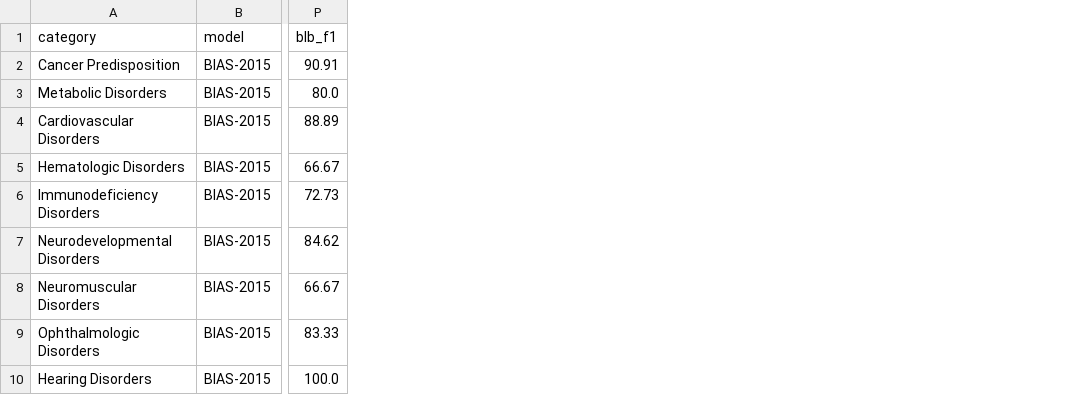
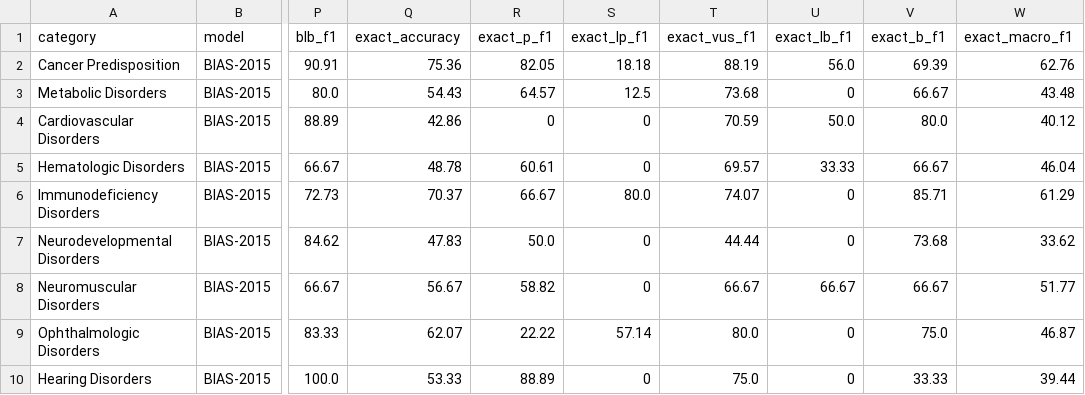
Before and after one commit to arunbodd/AIVA-var-bench, a TSV file: Results_500_benchmarked/metrics_by_category.tsv, drawn as a sheet; only a part is shown, gaps mark what is left out; the diff names each change by its address in the sheet, - before the commit and + after, or states it on an @@ line.

Commit message:
Update benchmark report with F1-focused figures and verified metrics
- Rewrote BENCHMARK_FINDINGS.md with embedded figures and detailed narratives
- Updated figures to prioritize F1 scores over accuracy metrics
- Added exact (5-class) metrics alongside directional (3-class) metrics
- Corrected model rankings: Gemini 3 Pro > Claude Opus 4.5 > GPT-5.2
- Added BIAS-2015 comparison showing it leads in Cancer/RASopathies categories
- Updated category-specific analysis with verified metrics from source data
- New figures: F1 by category, radar F1 comparison, F1 heatmap
- Updated metrics_by_category.py to output exact metrics in TSV
- Updated generate_figures.py for F1-focused visualizations

```diff
--- a/Results_500_benchmarked/metrics_by_category.tsv
+++ b/Results_500_benchmarked/metrics_by_category.tsv
+column Q (exact_accuracy), rows 2-10: 75.36 | 54.43 | 42.86 | 48.78 | 70.37 | 47.83 | 56.67 | 62.07 | 53.33
+column R (exact_p_f1), rows 2-10: 82.05 | 64.57 | 0 | 60.61 | 66.67 | 50.0 | 58.82 | 22.22 | 88.89
+column S (exact_lp_f1), rows 2-10: 18.18 | 12.5 | 0 | 0 | 80.0 | 0 | 0 | 57.14 | 0
+column T (exact_vus_f1), rows 2-10: 88.19 | 73.68 | 70.59 | 69.57 | 74.07 | 44.44 | 66.67 | 80.0 | 75.0
+column U (exact_lb_f1), rows 2-10: 56.0 | 0 | 50.0 | 33.33 | 0 | 0 | 66.67 | 0 | 0
+column V (exact_b_f1), rows 2-10: 69.39 | 66.67 | 80.0 | 66.67 | 85.71 | 73.68 | 66.67 | 75.0 | 33.33
+column W (exact_macro_f1), rows 2-10: 62.76 | 43.48 | 40.12 | 46.04 | 61.29 | 33.62 | 51.77 | 46.87 | 39.44
```
Also changed, not shown: 23 other files.
